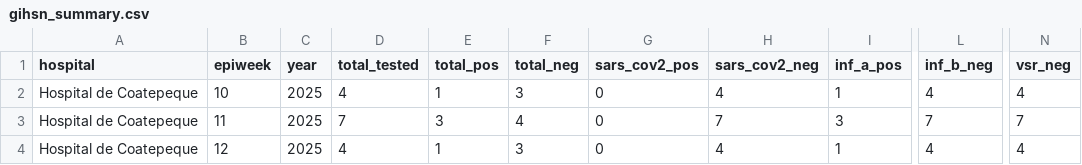
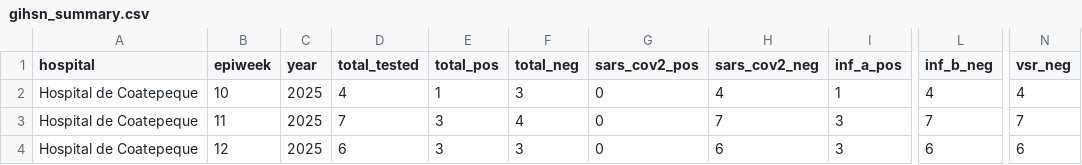
Before and after one commit to funsaludinvestigacion/enfermedades_infecciosas, a CSV file: docs/gihsn_summary.csv, drawn as a sheet; only a part is shown, gaps mark what is left out; the diff names each change by its address in the sheet, - before the commit and + after, or states it on an @@ line.

```diff
--- a/docs/gihsn_summary.csv
+++ b/docs/gihsn_summary.csv
-D4 (total_tested): 4
+D4 (total_tested): 6
-E4 (total_pos): 1
+E4 (total_pos): 3
-H4 (sars_cov2_neg): 4
+H4 (sars_cov2_neg): 6
-I4 (inf_a_pos): 1
+I4 (inf_a_pos): 3
-L4 (inf_b_neg): 4
+L4 (inf_b_neg): 6
-N4 (vsr_neg): 4
+N4 (vsr_neg): 6
```
Also changed, not shown: docs/influenza_summary_updated.csv, docs/influenza_symptom_summary_updated.csv, 1 other file.
